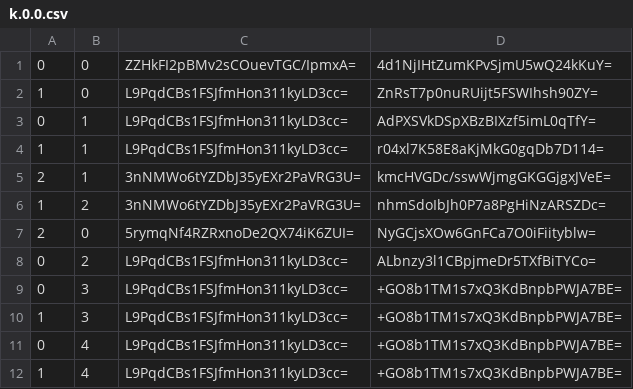
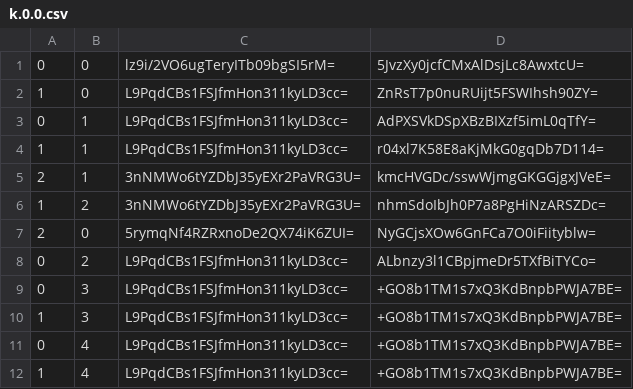
Before and after one commit to counterfitninja/chilled-nether, a CSV file: tiles/zoom.-1/metadata/k.0.0.csv, drawn as a sheet.

```diff
--- a/tiles/zoom.-1/metadata/k.0.0.csv
+++ b/tiles/zoom.-1/metadata/k.0.0.csv
@@ -1,2 +1,2 @@
-0,0,ZZHkFI2pBMv2sCOuevTGC/IpmxA=,4d1NjIHtZumKPvSjmU5wQ24kKuY=
+0,0,lz9i/2VO6ugTeryITb09bgSI5rM=,5JvzXy0jcfCMxAlDsjLc8AwxtcU=
 1,0,L9PqdCBs1FSJfmHon311kyLD3cc=,ZnRsT7p0nuRUijt5FSWIhsh90ZY=
```
Also changed, not shown: tiles/zoom.-1/metadata/k.0.-1.csv, tiles/zoom.-2/metadata/k.0.-1.csv, 31 other files.
